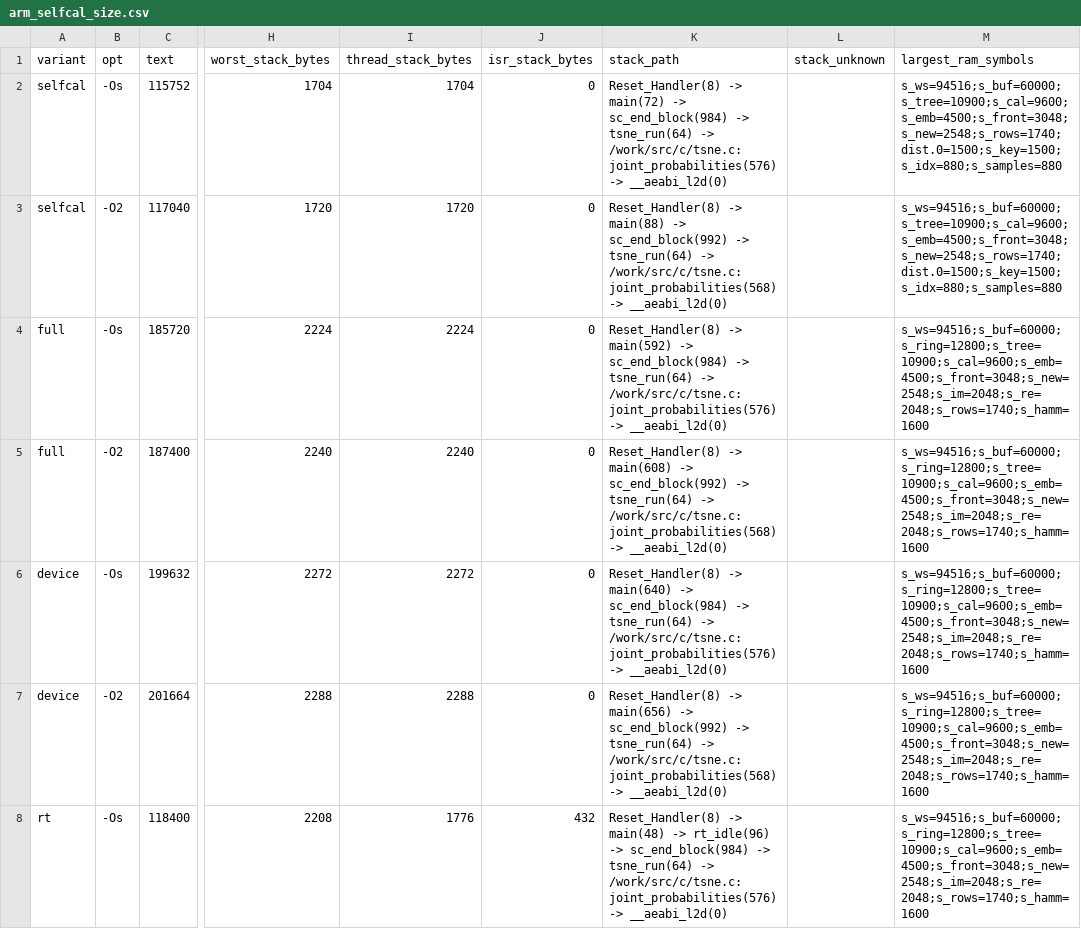
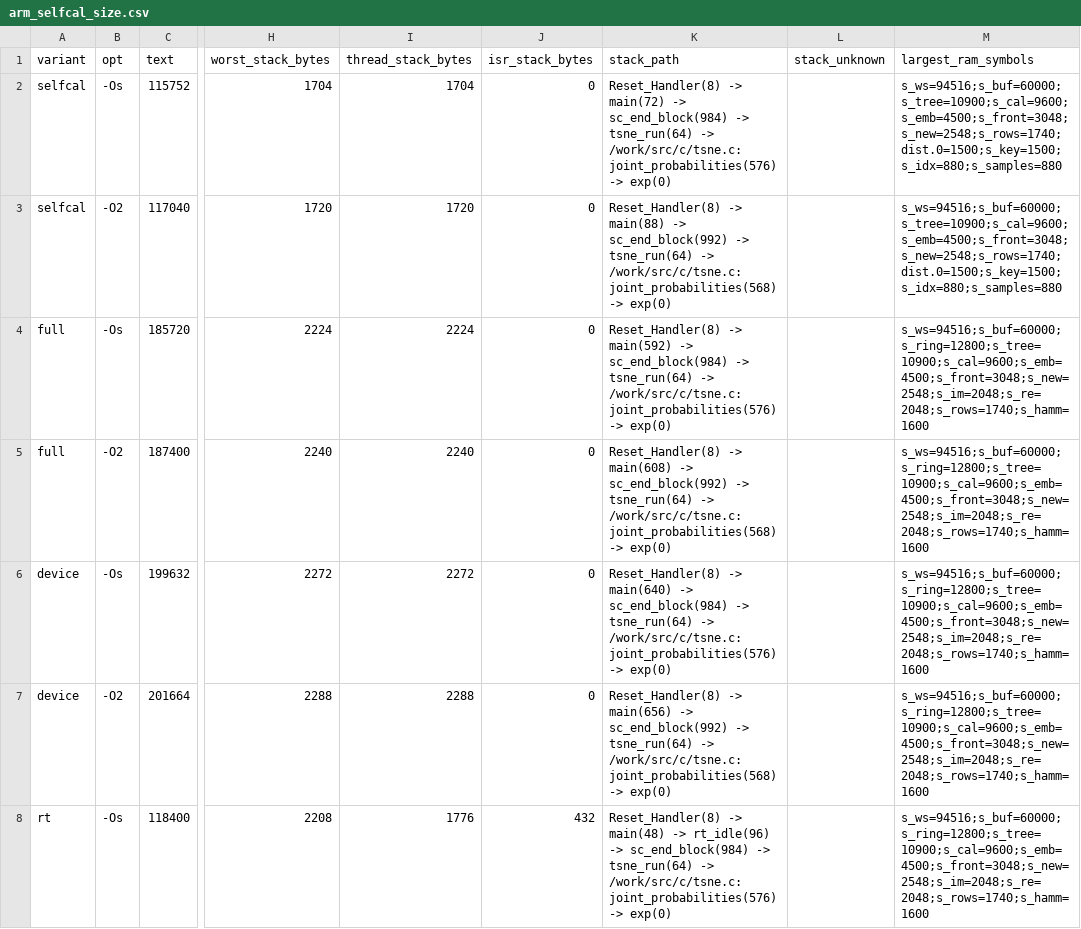
Before and after one commit to momotoofurry/pppp, a CSV file: results/arm_selfcal_size.csv, drawn as a sheet; only a part is shown, gaps mark what is left out; the diff covers the shown part only; the diff names each change by its address in the sheet, - before the commit and + after, or states it on an @@ line.

```diff
--- a/results/arm_selfcal_size.csv
+++ b/results/arm_selfcal_size.csv
-K2 (stack_path): …/work/src/c/tsne.c:joint_probabilities(576) -> __aeabi_l2d(0)
+K2 (stack_path): …/work/src/c/tsne.c:joint_probabilities(576) -> exp(0)
-K3 (stack_path): …/work/src/c/tsne.c:joint_probabilities(568) -> __aeabi_l2d(0)
+K3 (stack_path): …/work/src/c/tsne.c:joint_probabilities(568) -> exp(0)
-K4 (stack_path): …/work/src/c/tsne.c:joint_probabilities(576) -> __aeabi_l2d(0)
+K4 (stack_path): …/work/src/c/tsne.c:joint_probabilities(576) -> exp(0)
-K5 (stack_path): …/work/src/c/tsne.c:joint_probabilities(568) -> __aeabi_l2d(0)
+K5 (stack_path): …/work/src/c/tsne.c:joint_probabilities(568) -> exp(0)
-K6 (stack_path): …/work/src/c/tsne.c:joint_probabilities(576) -> __aeabi_l2d(0)
+K6 (stack_path): …/work/src/c/tsne.c:joint_probabilities(576) -> exp(0)
-K7 (stack_path): …/work/src/c/tsne.c:joint_probabilities(568) -> __aeabi_l2d(0)
+K7 (stack_path): …/work/src/c/tsne.c:joint_probabilities(568) -> exp(0)
-K8 (stack_path): …/work/src/c/tsne.c:joint_probabilities(576) -> __aeabi_l2d(0)
+K8 (stack_path): …/work/src/c/tsne.c:joint_probabilities(576) -> exp(0)
```
Also changed, not shown: 23 edited cells elsewhere in this file, results/arm_selfcal_modules.csv, results/causal_check_summary.csv, 16 other files.
